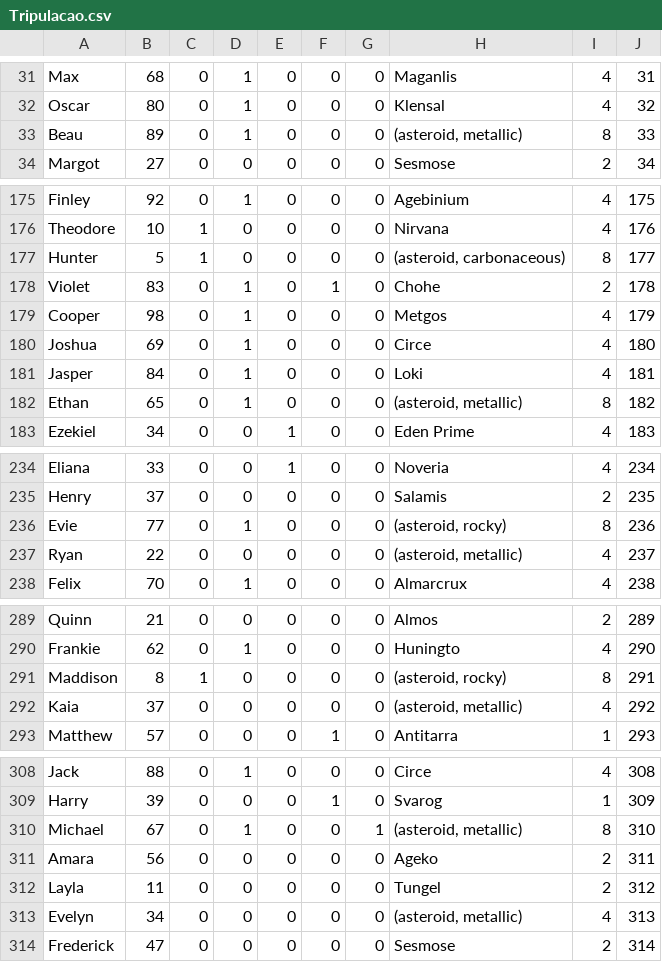
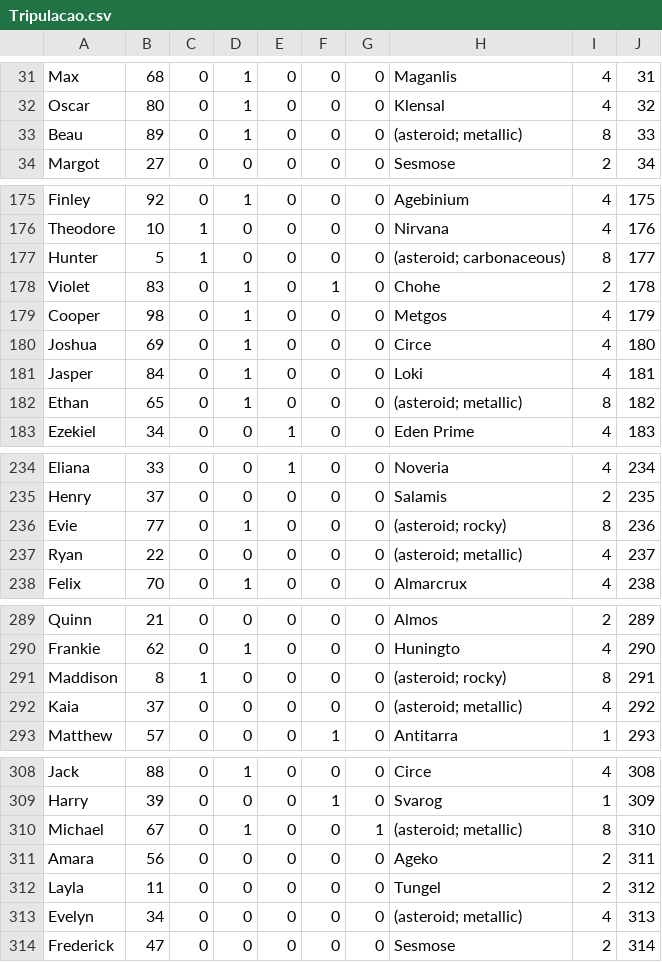
Before and after one commit to GabrielTrois/Trabalho_AEDII, a CSV file: Tripulacao.csv, drawn as a sheet; only a part is shown, gaps mark what is left out; the diff covers the shown part only.

```diff
--- a/Tripulacao.csv
+++ b/Tripulacao.csv
@@ -32,3 +32,3 @@ Max,68,0,1,0,0,0,Maganlis,4,31
 Oscar,80,0,1,0,0,0,Klensal,4,32
-Beau,89,0,1,0,0,0,"(asteroid, metallic)",8,33
+Beau,89,0,1,0,0,0,(asteroid; metallic),8,33
 Margot,27,0,0,0,0,0,Sesmose,2,34
@@ -176,3 +176,3 @@ Finley,92,0,1,0,0,0,Agebinium,4,175
 Theodore,10,1,0,0,0,0,Nirvana,4,176
-Hunter,5,1,0,0,0,0,"(asteroid, carbonaceous)",8,177
+Hunter,5,1,0,0,0,0,(asteroid; carbonaceous),8,177
 Violet,83,0,1,0,1,0,Chohe,2,178
@@ -181,3 +181,3 @@ Joshua,69,0,1,0,0,0,Circe,4,180
 Jasper,84,0,1,0,0,0,Loki,4,181
-Ethan,65,0,1,0,0,0,"(asteroid, metallic)",8,182
+Ethan,65,0,1,0,0,0,(asteroid; metallic),8,182
 Ezekiel,34,0,0,1,0,0,Eden Prime,4,183
@@ -235,4 +235,4 @@ Eliana,33,0,0,1,0,0,Noveria,4,234
 Henry,37,0,0,0,0,0,Salamis,2,235
-Evie,77,0,1,0,0,0,"(asteroid, rocky)",8,236
-Ryan,22,0,0,0,0,0,"(asteroid, metallic)",4,237
+Evie,77,0,1,0,0,0,(asteroid; rocky),8,236
+Ryan,22,0,0,0,0,0,(asteroid; metallic),4,237
 Felix,70,0,1,0,0,0,Almarcrux,4,238
@@ -290,4 +290,4 @@ Quinn,21,0,0,0,0,0,Almos,2,289
 Frankie,62,0,1,0,0,0,Huningto,4,290
-Maddison,8,1,0,0,0,0,"(asteroid, rocky)",8,291
-Kaia,37,0,0,0,0,0,"(asteroid, metallic)",4,292
+Maddison,8,1,0,0,0,0,(asteroid; rocky),8,291
+Kaia,37,0,0,0,0,0,(asteroid; metallic),4,292
 Matthew,57,0,0,0,1,0,Antitarra,1,293
@@ -309,6 +309,6 @@ Jack,88,0,1,0,0,0,Circe,4,308
 Harry,39,0,0,0,1,0,Svarog,1,309
-Michael,67,0,1,0,0,1,"(asteroid, metallic)",8,310
+Michael,67,0,1,0,0,1,(asteroid; metallic),8,310
 Amara,56,0,0,0,0,0,Ageko,2,311
 Layla,11,0,0,0,0,0,Tungel,2,312
-Evelyn,34,0,0,0,0,0,"(asteroid, metallic)",4,313
+Evelyn,34,0,0,0,0,0,(asteroid; metallic),4,313
 Frederick,47,0,0,0,0,0,Sesmose,2,314
```
Also changed, not shown: 15 edited cells elsewhere in this file, Naves.csv, 5 other files.
